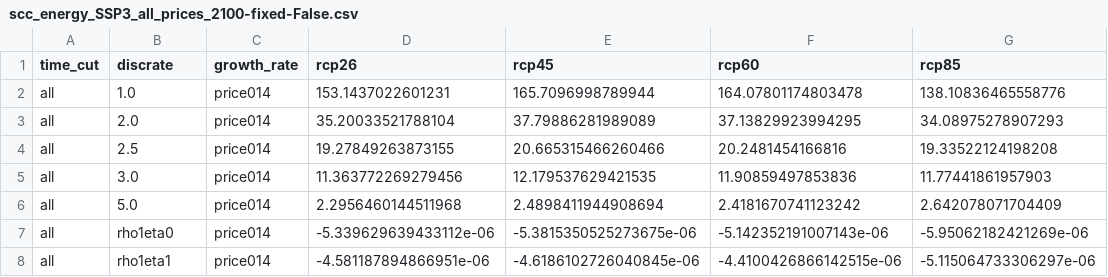
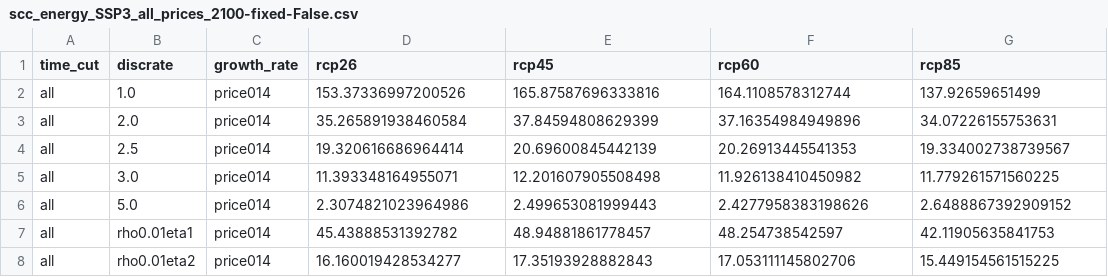
Before and after one commit to ClimateImpactLab/energy-code-release-2020, a CSV file: figures/scc_values/lininter_double/scc_energy_SSP3_all_prices_2100-fixed-False.csv, drawn as a sheet; only a part is shown; the diff covers the shown part only.

```diff
--- a/figures/scc_values/lininter_double/scc_energy_SSP3_all_prices_2100-fixed-False.csv
+++ b/figures/scc_values/lininter_double/scc_energy_SSP3_all_prices_2100-fixed-False.csv
@@ -1,8 +1,8 @@
 time_cut,discrate,growth_rate,rcp26,rcp45,rcp60,rcp85
-all,1.0,price014,153.1437022601231,165.7096998789944,164.07801174803478,138.10836465558776
-all,2.0,price014,35.20033521788104,37.79886281989089,37.13829923994295,34.08975278907293
-all,2.5,price014,19.27849263873155,20.665315466260466,20.2481454166816,19.33522124198208
-all,3.0,price014,11.363772269279456,12.179537629421535,11.90859497853836,11.77441861957903
-all,5.0,price014,2.2956460144511968,2.4898411944908694,2.4181670741123242,2.642078071704409
-all,rho1eta0,price014,-5.339629639433112e-06,-5.3815350525273675e-06,-5.142352191007143e-06,-5.95062182421269e-06
-all,rho1eta1,price014,-4.581187894866951e-06,-4.6186102726040845e-06,-4.4100426866142515e-06,-5.115064733306297e-06
+all,1.0,price014,153.37336997200526,165.87587696333816,164.1108578312744,137.92659651499
+all,2.0,price014,35.265891938460584,37.84594808629399,37.16354984949896,34.07226155753631
+all,2.5,price014,19.320616686964414,20.69600845442139,20.26913445541353,19.334002738739567
+all,3.0,price014,11.393348164955071,12.201607905508498,11.926138410450982,11.779261571560225
+all,5.0,price014,2.3074821023964986,2.499653081999443,2.4277958383198626,2.6488867392909152
+all,rho0.01eta1,price014,45.43888531392782,48.94881861778457,48.254738542597,42.11905635841753
+all,rho0.01eta2,price014,16.160019428534277,17.35193928882843,17.053111145802706,15.449154561515225
```
Also changed, not shown: 170 edited cells elsewhere in this file, figures/scc_values/lininter/scc_energy_SSP3_all_prices_2100-fixed-False.csv, figures/scc_values/main/scc_energy_SSP2_all_prices_2100-fixed-True.csv, 32 other files.
